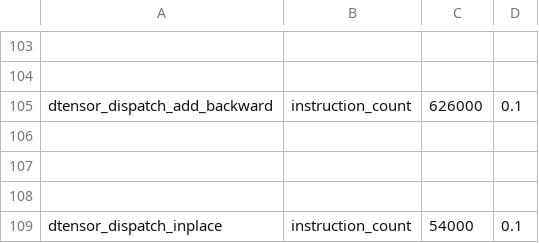
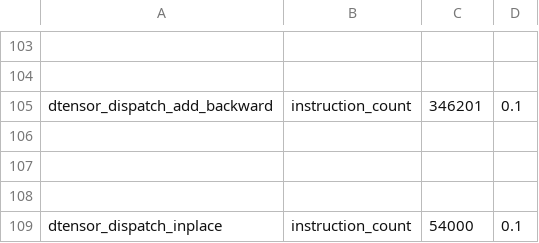
Before and after one commit to HYGON-AI/pytorch-das, a CSV file: benchmarks/dynamo/pr_time_benchmarks/expected_results.csv, drawn as a sheet; only a part is shown, gaps mark what is left out; the diff names each change by its address in the sheet, - before the commit and + after, or states it on an @@ line.

Commit message:
[DTensor] update add_backward benchmark to avoid redisribute (#173593)
Benchmark focuses on dispatch time.

Also, the shapes didn't make sense for add previously, fixed them

Pull Request resolved: https://github.com/pytorch/pytorch/pull/173593
Approved by: https://github.com/pianpwk

```diff
--- a/benchmarks/dynamo/pr_time_benchmarks/expected_results.csv
+++ b/benchmarks/dynamo/pr_time_benchmarks/expected_results.csv
-C105: 626000
+C105: 346201
```
Also changed, not shown: 1 other file.
